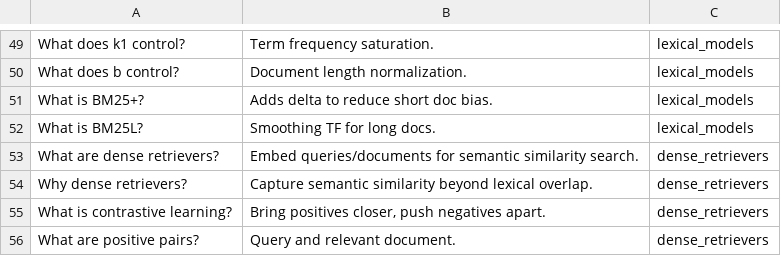
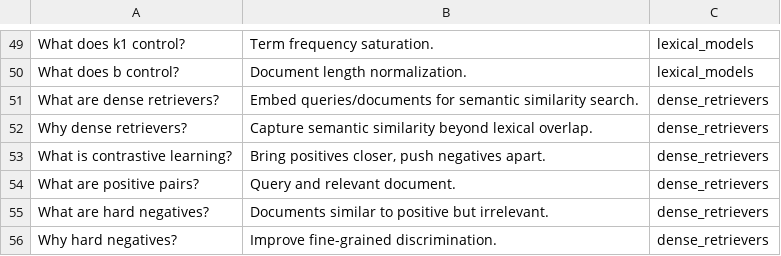
Before and after one commit to tristanduncombe/INFS7410-Study-Materials, a CSV file: cards.csv, drawn as a sheet; only a part is shown, gaps mark what is left out; the shorter side is filled out with more unchanged rows; the diff names each change by its address in the sheet, - before the commit and + after, or states it on an @@ line.

```diff
--- a/cards.csv
+++ b/cards.csv
-row 51: What is BM25+? | Adds delta to reduce short doc bias. | lexical_models
-row 52: What is BM25L? | Smoothing TF for long docs. | lexical_models
```
Also changed, not shown: 6 other files.
